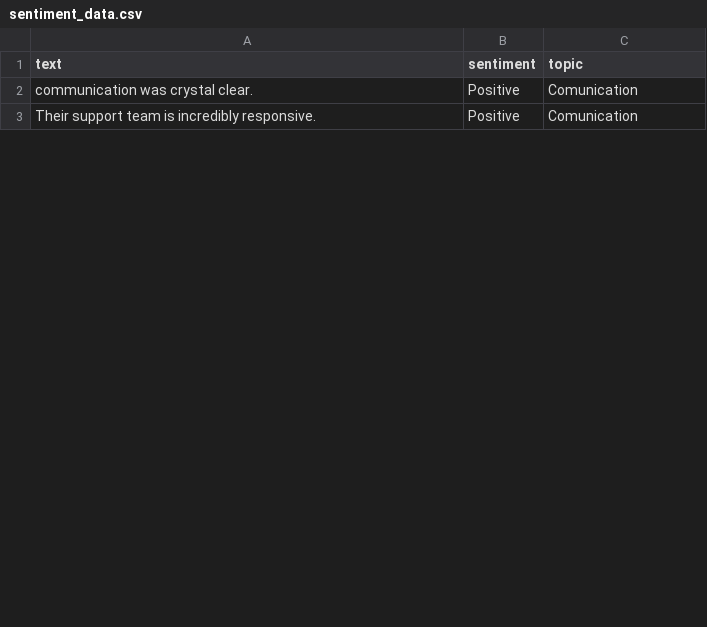
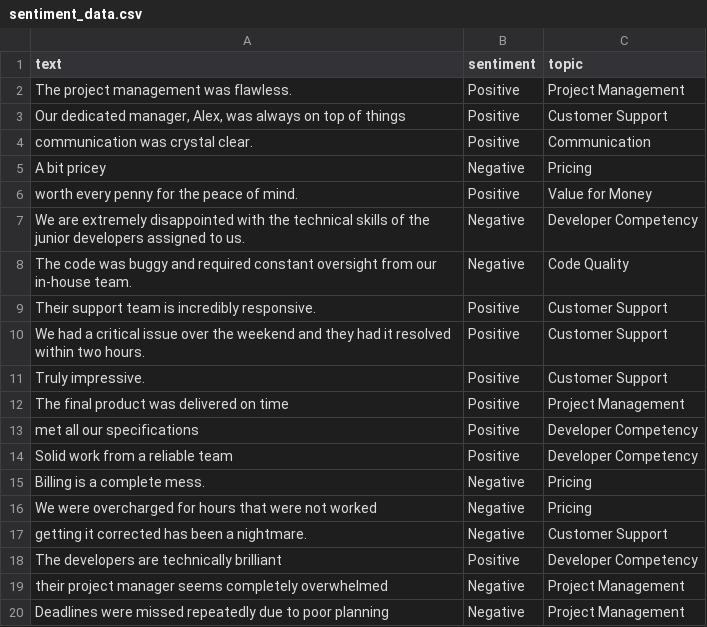
Before and after one commit to cotucker/feedback-summarizer, a CSV file: data/sentiment_data.csv, drawn as a sheet; only a part is shown; the diff covers the shown part only.

Commit message:
feat: Update sentiment data and add models
Refactor the data and add relevant models for improved data handling and
structure.

```diff
--- a/data/sentiment_data.csv
+++ b/data/sentiment_data.csv
@@ -1,3 +1,20 @@
 text,sentiment,topic
-communication was crystal clear.,Positive,Comunication
-Their support team is incredibly responsive.,Positive,Comunication
+The project management was flawless.,Positive,Project Management
+"Our dedicated manager, Alex, was always on top of things",Positive,Customer Support
+communication was crystal clear.,Positive,Communication
+A bit pricey,Negative,Pricing
+worth every penny for the peace of mind.,Positive,Value for Money
+We are extremely disappointed with the technical skills of the junior developers assigned to us.,Negative,Developer Competency
+The code was buggy and required constant oversight from our in-house team.,Negative,Code Quality
+Their support team is incredibly responsive.,Positive,Customer Support
+We had a critical issue over the weekend and they had it resolved within two hours.,Positive,Customer Support
+Truly impressive.,Positive,Customer Support
+The final product was delivered on time,Positive,Project Management
+met all our specifications,Positive,Developer Competency
+Solid work from a reliable team,Positive,Developer Competency
+Billing is a complete mess.,Negative,Pricing
+We were overcharged for hours that were not worked,Negative,Pricing
+getting it corrected has been a nightmare.,Negative,Customer Support
+The developers are technically brilliant,Positive,Developer Competency
+their project manager seems completely overwhelmed,Negative,Project Management
+Deadlines were missed repeatedly due to poor planning,Negative,Project Management
```
Also changed, not shown: 12 added rows and 3 edited cells elsewhere in this file, 1 other file.
